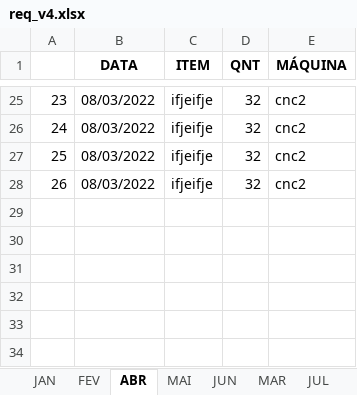
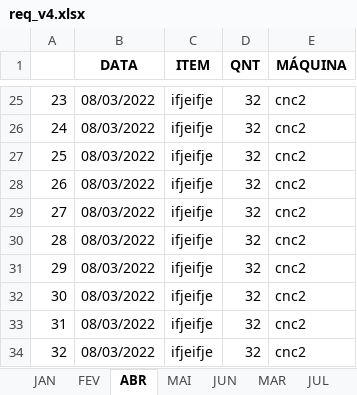
Before and after one commit to EduardoVogel/logz, an Excel workbook: req_v4.xlsx, sheet ABR, drawn as a sheet; only a part is shown, gaps mark what is left out; values as stored, in another font and other column widths than the file's, no borders; the diff names each change by its address in the sheet, - before the commit and + after, or states it on an @@ line.

Commit message:
modificação excel

```diff
--- a/req_v4.xlsx (sheet ABR)
+++ b/req_v4.xlsx (sheet ABR)
+row 29: 27 | 08/03/2022 | ifjeifje | 32 | cnc2
+row 30: 28 | 08/03/2022 | ifjeifje | 32 | cnc2
+row 31: 29 | 08/03/2022 | ifjeifje | 32 | cnc2
+row 32: 30 | 08/03/2022 | ifjeifje | 32 | cnc2
+row 33: 31 | 08/03/2022 | ifjeifje | 32 | cnc2
+row 34: 32 | 08/03/2022 | ifjeifje | 32 | cnc2
```
Also changed, not shown: sheet FEV, req_v4 - Copia.xlsx.
